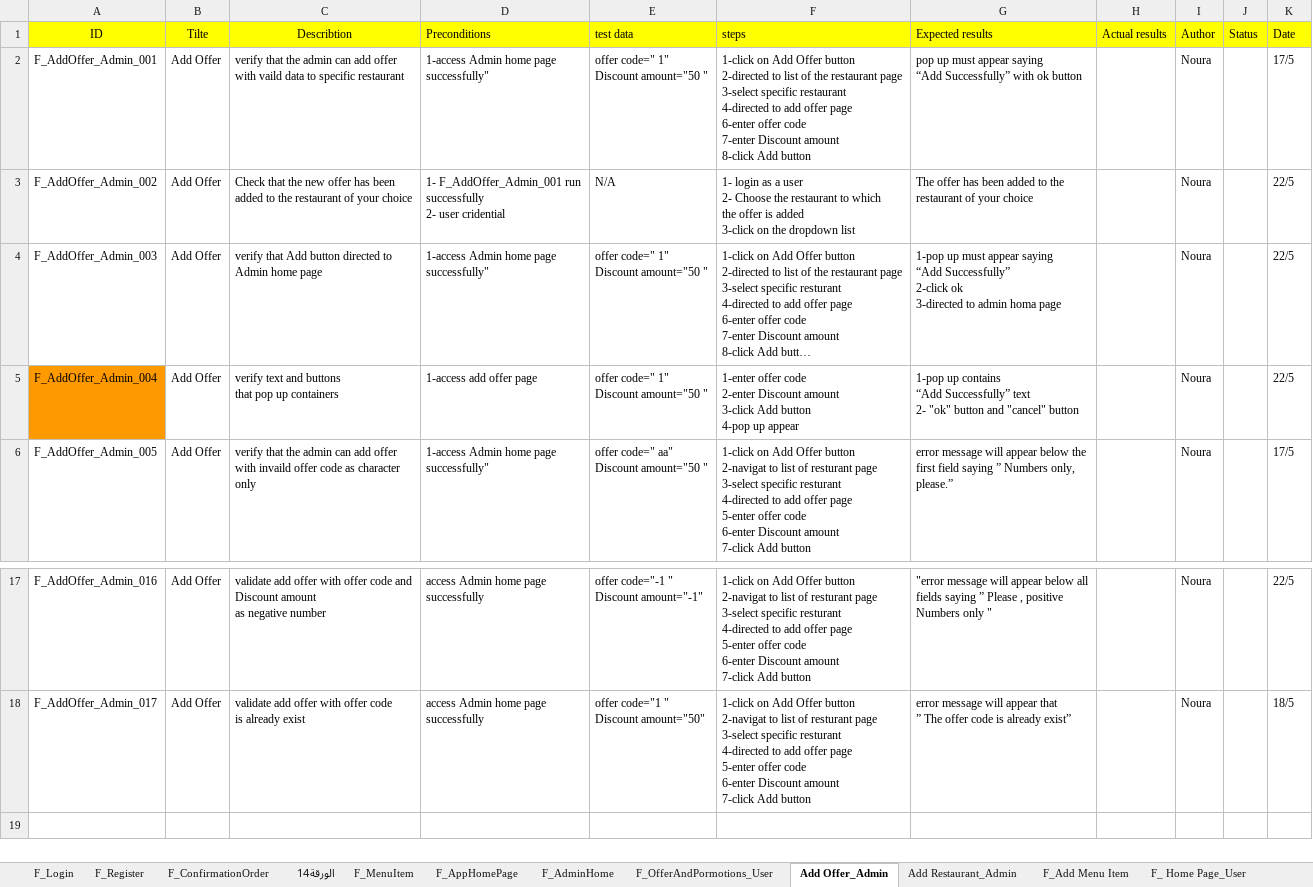
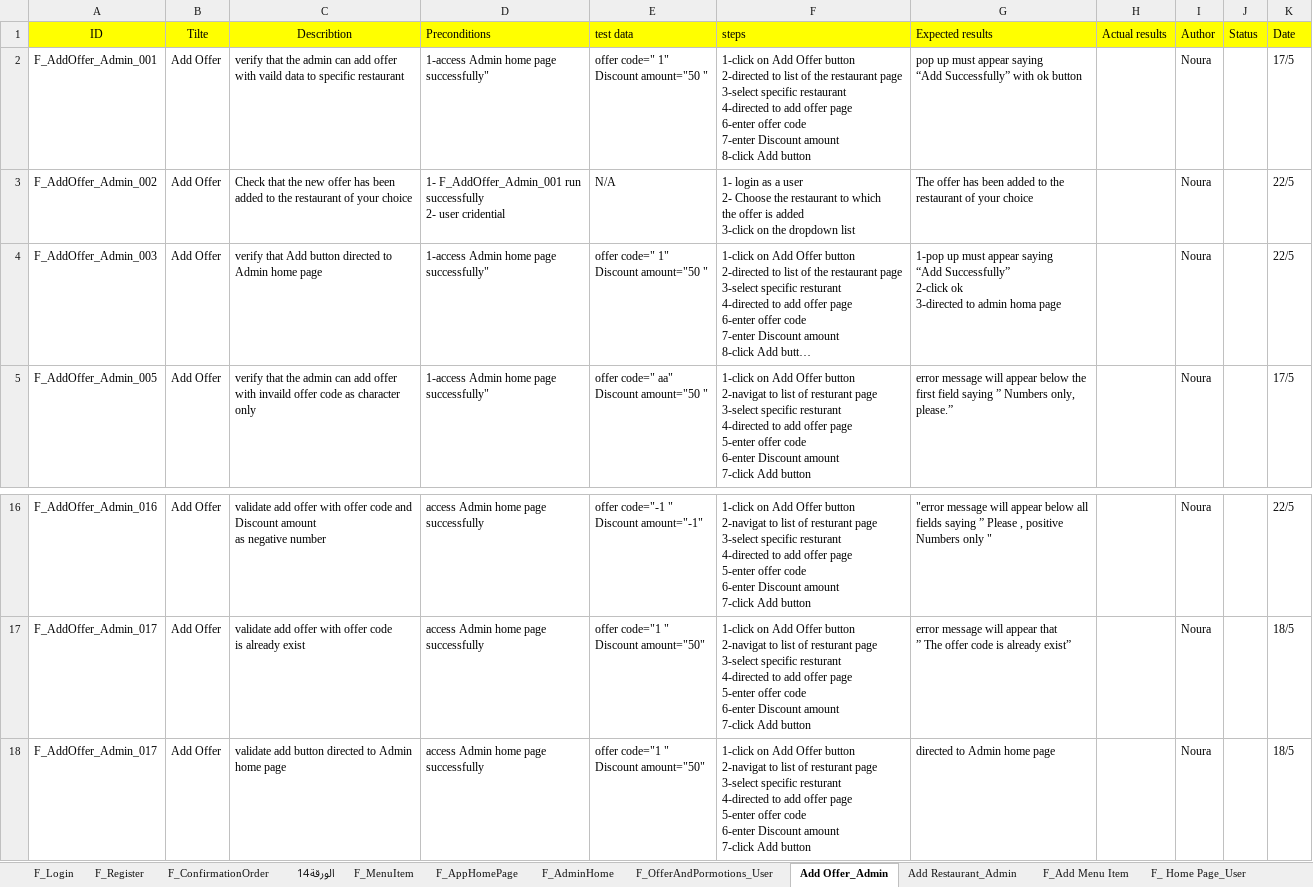
Before and after one commit to Aml-Nasser/QA_Foodies, an Excel workbook: Testing/F_TestCases_User.xlsx, sheet Add Offer_Admin, drawn as a sheet; only a part is shown, gaps mark what is left out; long unchanged cells end in …; values as stored, in another font and other column widths than the file's, no borders; charts and pictures not drawn; removed rows and columns are numbered as before the commit, all else as after; ↵ is a line break in a cell; the diff names each change by its address in the sheet, - before the commit and + after, or states it on an @@ line.

```diff
--- a/Testing/F_TestCases_User.xlsx (sheet Add Offer_Admin)
+++ b/Testing/F_TestCases_User.xlsx (sheet Add Offer_Admin)
-row 5: F_AddOffer_Admin_004 | Add Offer | verify text and buttons ↵ that pop up containers | 1-access add offer page | offer code=" 1" ↵ Discount amount="50 " | 1-enter offer code ↵ 2-enter Discount amount ↵ 3-click Add button ↵ 4-pop up appear | 1-pop up contains ↵ “Add Successfully” text ↵ 2- "ok" button and "cancel" button |  | Noura |  | 22/5
+row 18: F_AddOffer_Admin_017 | Add Offer | validate add button directed to Admin ↵ home page | access Admin home page ↵ successfully | offer code="1 " ↵ Discount amount="50" | 1-click on Add Offer button ↵ 2-navigat to list of resturant page ↵ 3-select specific resturant ↵ 4-directed to add offer page ↵ 5-enter offer code ↵ 6-enter Discount amount ↵ 7-click Add button | directed to Admin home page |  | Noura |  | 18/5
```
Also changed, not shown: sheet F_Add Menu Item, sheet Add Restaurant_Admin, sheet F_ConfirmationOrder, sheet F_ Home Page_User, sheet F_Login.
